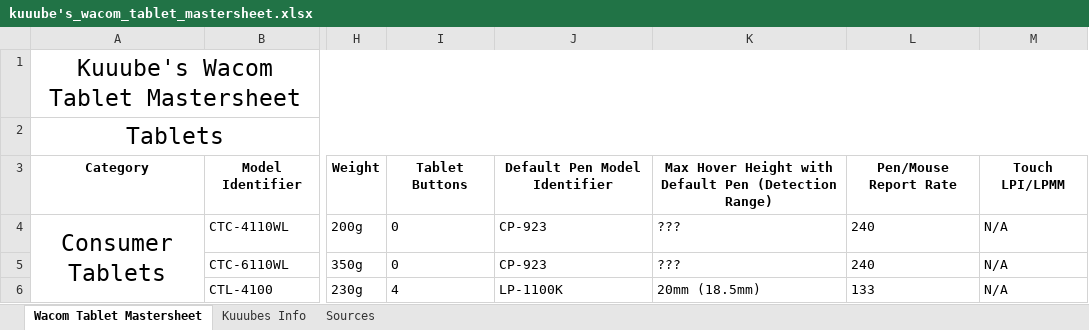
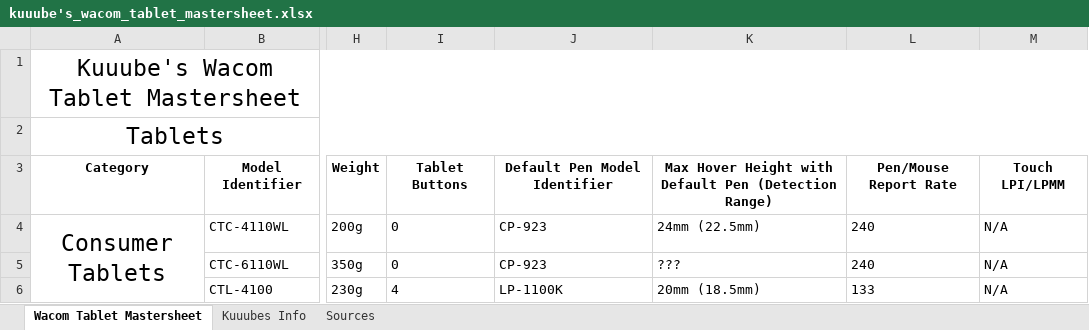
Before and after one commit to Kuuuube/Kuuuube.github.io, an Excel workbook: kuuube's_wacom_tablet_mastersheet.xlsx, sheet Wacom Tablet Mastersheet, drawn as a sheet; only a part is shown, gaps mark what is left out; values as stored, in another font and other column widths than the file's, no borders; charts and pictures not drawn; the diff names each change by its address in the sheet, - before the commit and + after, or states it on an @@ line.

Commit message:
Update sheets

```diff
--- a/kuuube's_wacom_tablet_mastersheet.xlsx (sheet Wacom Tablet Mastersheet)
+++ b/kuuube's_wacom_tablet_mastersheet.xlsx (sheet Wacom Tablet Mastersheet)
-K4: ???
+K4: 24mm (22.5mm)
```
Also changed, not shown: kuuube's_tablet_buying_guide.xlsx, kuuube's_wacom_tablet_pen_compatibility_mastersheet.xlsx, 7 other files.
